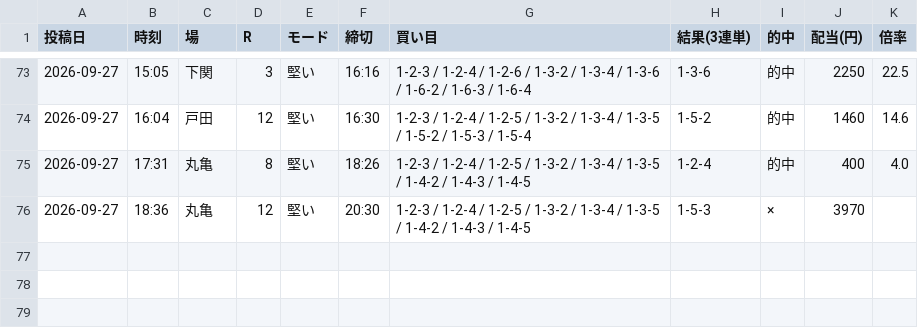
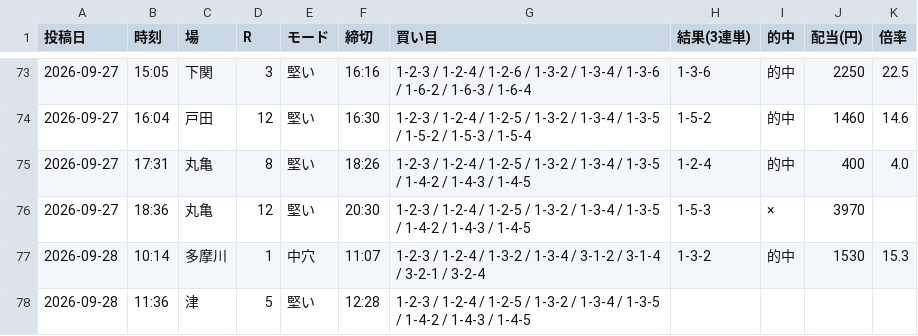
Before and after one commit to Growth37/kyotei-threads-bot, a CSV file: metrics_2.csv, drawn as a sheet; only a part is shown, gaps mark what is left out; the diff names each change by its address in the sheet, - before the commit and + after, or states it on an @@ line.

Commit message:
metrics: 2号の的中結果を更新

```diff
--- a/metrics_2.csv
+++ b/metrics_2.csv
+row 77: 2026-09-28 | 10:14 | 多摩川 | 1 | 中穴 | 11:07 | 1-2-3 / 1-2-4 / 1-3-2 / 1-3-4 / 3-1-2 / 3-1-4 / 3-2-1 / 3-2-4 | 1-3-2 | 的中 | 1530 | 15.3
+row 78: 2026-09-28 | 11:36 | 津 | 5 | 堅い | 12:28 | 1-2-3 / 1-2-4 / 1-2-5 / 1-3-2 / 1-3-4 / 1-3-5 / 1-4-2 / 1-4-3 / 1-4-5
```
Also changed, not shown: 1 other file.
